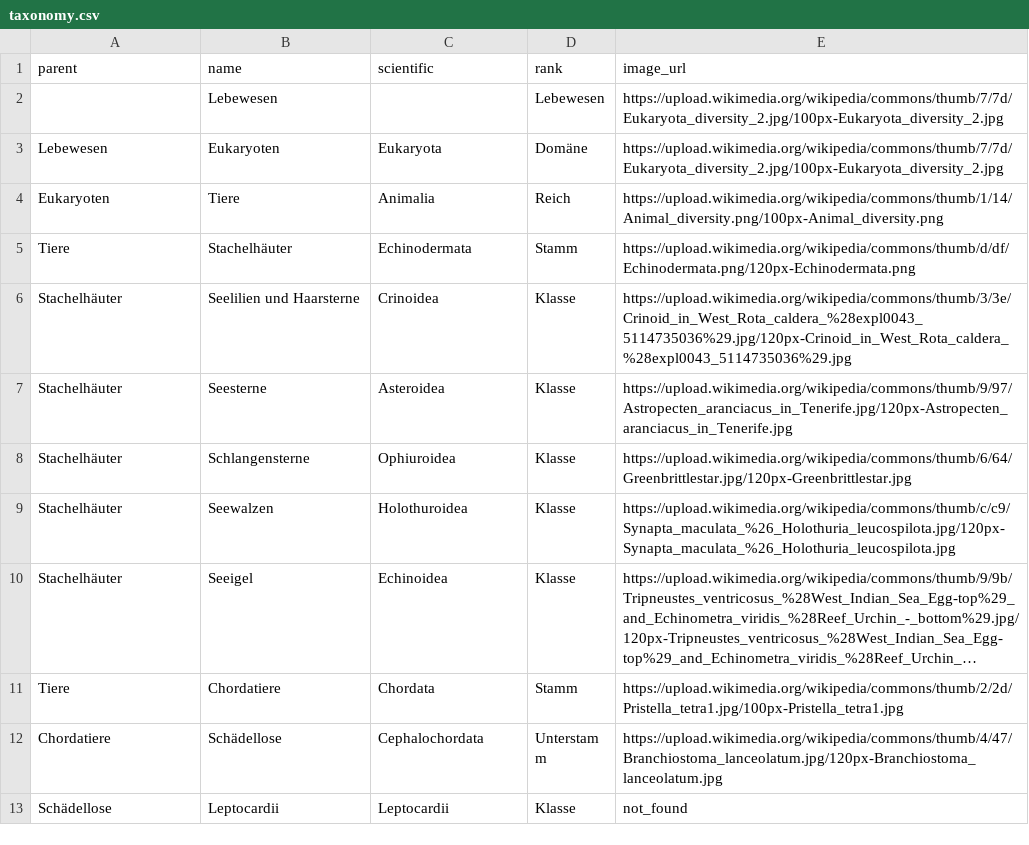
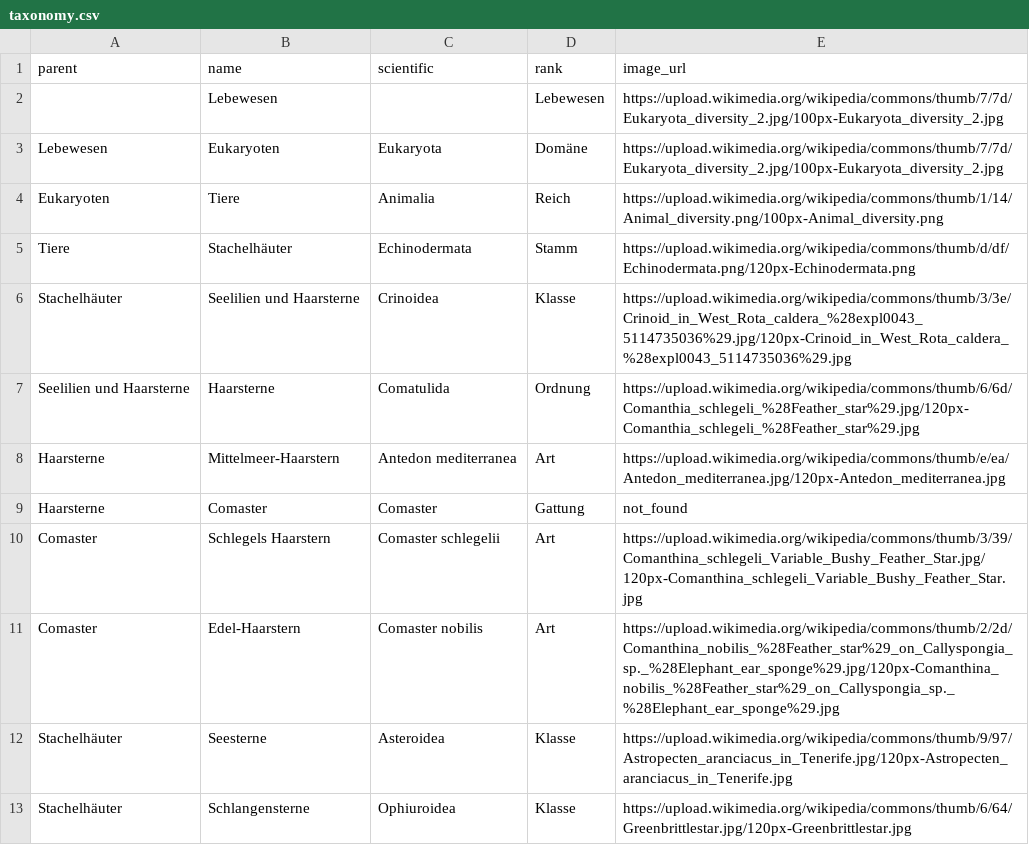
Before and after one commit to stibu81/taxonomyData, a CSV file: taxonomy.csv, drawn as a sheet; only a part is shown; the shorter side is filled out with more unchanged rows; long unchanged cells end in …; the diff names each change by its address in the sheet, - before the commit and + after, or states it on an @@ line.

Commit message:
add crinoids

```diff
--- a/taxonomy.csv
+++ b/taxonomy.csv
+row 7: Seelilien und Haarsterne | Haarsterne | Comatulida | Ordnung | https://upload.wikimedia.org/wikipedia/commons/thumb/6/6d/Comanthia_schlegeli_%28Feather_star%29.jpg/120px-Comanthia_schlegeli_%28Feather_star%29.jpg
+row 8: Haarsterne | Mittelmeer-Haarstern | Antedon mediterranea | Art | https://upload.wikimedia.org/wikipedia/commons/thumb/e/ea/Antedon_mediterranea.jpg/120px-Antedon_mediterranea.jpg
+row 9: Haarsterne | Comaster | Comaster | Gattung | not_found
+row 10: Comaster | Schlegels Haarstern | Comaster schlegelii | Art | https://upload.wikimedia.org/wikipedia/commons/thumb/3/39/Comanthina_schlegeli_Variable_Bushy_Feather_Star.jpg/120px-Comanthina_schlegeli_Variable_Bushy_Feather_Star.jpg
+row 11: Comaster | Edel-Haarstern | Comaster nobilis | Art | https://upload.wikimedia.org/wikipedia/commons/thumb/2/2d/Comanthina_nobilis_%28Feather_star%29_on_Callyspongia_sp._%28Elephant_ear_sponge%29.jpg/120px-Comanthina_nobilis_%28Feather_star%29_on_Callyspongia_sp._%28Elephant_ear_sponge%29.jpg
```
